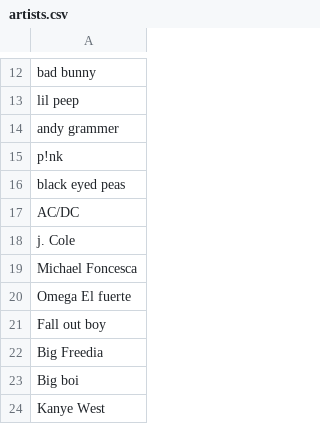
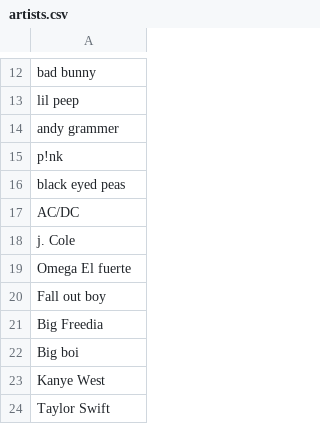
Before and after one commit to Luismi74/LyricalBot, a CSV file: artists.csv, drawn as a sheet; only a part is shown, gaps mark what is left out; the shorter side is filled out with more unchanged rows; the diff names each change by its address in the sheet, - before the commit and + after, or states it on an @@ line.

```diff
--- a/artists.csv
+++ b/artists.csv
-row 19: Michael Foncesca
```
Also changed, not shown: 3 other files.
